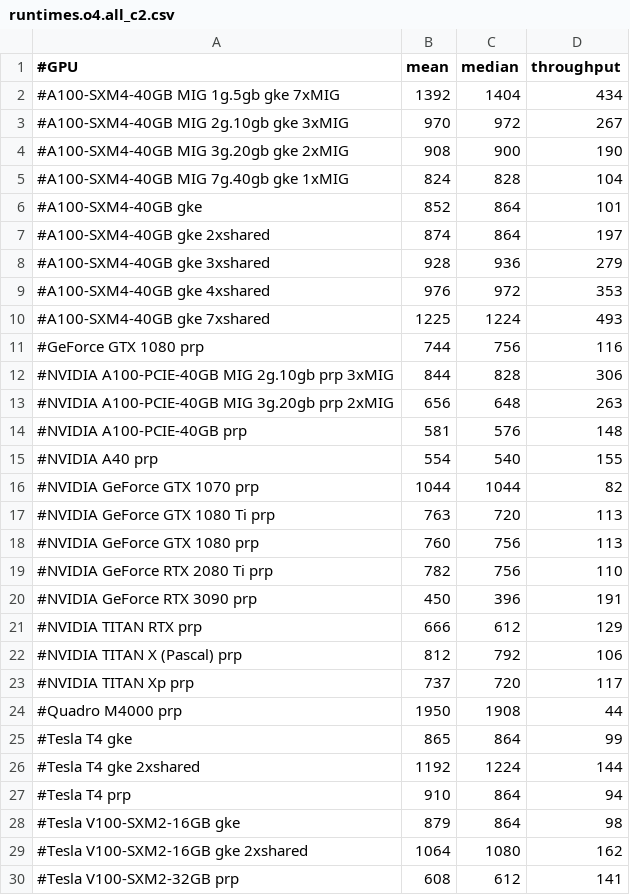
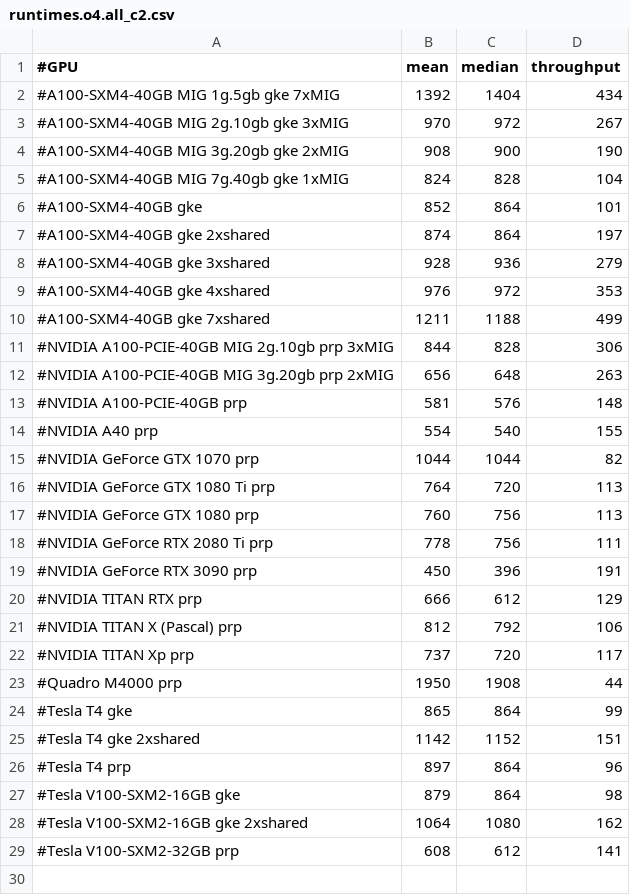
Before and after one commit to sfiligoi/tnrp-net-tests, a CSV file: gke21-icecube/prp/results/runtimes_0307/runtimes.o4.all_c2.csv, drawn as a sheet.

Commit message:
Filter out old data

```diff
--- a/gke21-icecube/prp/results/runtimes_0307/runtimes.o4.all_c2.csv
+++ b/gke21-icecube/prp/results/runtimes_0307/runtimes.o4.all_c2.csv
@@ -9,4 +9,3 @@
 #A100-SXM4-40GB gke 4xshared, 976, 972, 353
-#A100-SXM4-40GB gke 7xshared, 1225, 1224, 493
-#GeForce GTX 1080 prp, 744, 756, 116
+#A100-SXM4-40GB gke 7xshared, 1211, 1188, 499
 #NVIDIA A100-PCIE-40GB MIG 2g.10gb prp 3xMIG, 844, 828, 306
@@ -16,5 +15,5 @@
 #NVIDIA GeForce GTX 1070 prp, 1044, 1044, 82
-#NVIDIA GeForce GTX 1080 Ti prp, 763, 720, 113
+#NVIDIA GeForce GTX 1080 Ti prp, 764, 720, 113
 #NVIDIA GeForce GTX 1080 prp, 760, 756, 113
-#NVIDIA GeForce RTX 2080 Ti prp, 782, 756, 110
+#NVIDIA GeForce RTX 2080 Ti prp, 778, 756, 111
 #NVIDIA GeForce RTX 3090 prp, 450, 396, 191
@@ -25,4 +24,4 @@
 #Tesla T4 gke , 865, 864, 99
-#Tesla T4 gke 2xshared, 1192, 1224, 144
-#Tesla T4 prp, 910, 864, 94
+#Tesla T4 gke 2xshared, 1142, 1152, 151
+#Tesla T4 prp, 897, 864, 96
 #Tesla V100-SXM2-16GB gke , 879, 864, 98
```
Also changed, not shown: 1 other file.
